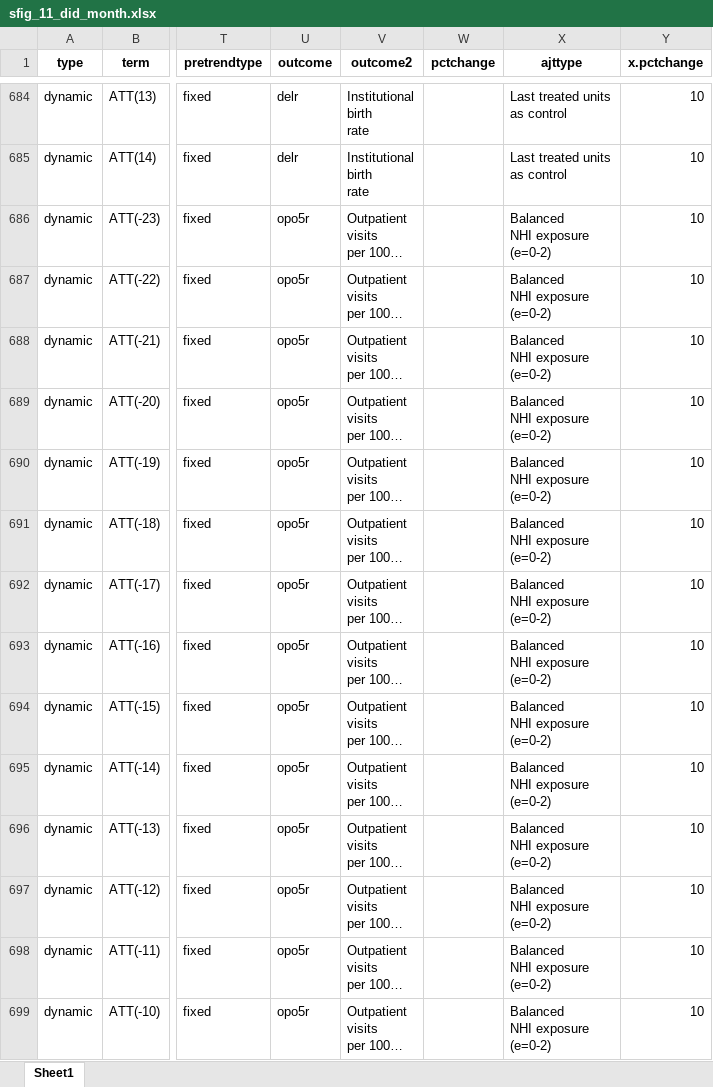
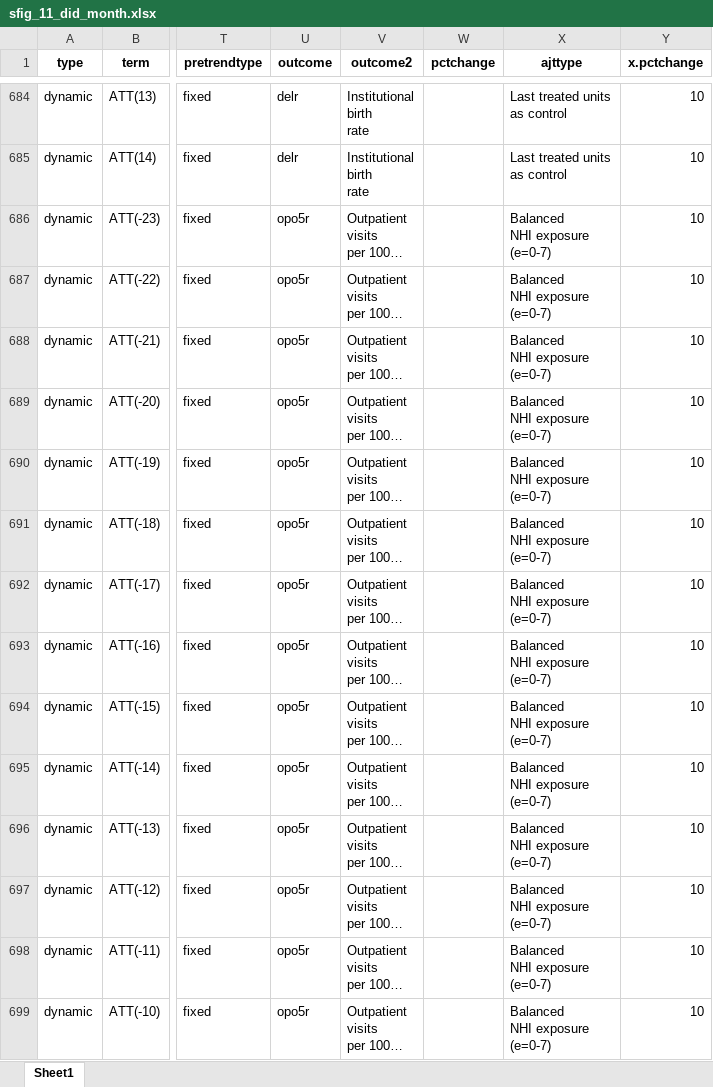
Before and after one commit to sekeundanielyu/lao_nhi, an Excel workbook: 1 NHI impact/output/sfig_11_did_month.xlsx, sheet Sheet1, drawn as a sheet; only a part is shown, gaps mark what is left out; long unchanged cells end in …; values as stored, in another font and other column widths than the file's, no borders; ↵ is a line break in a cell; the diff covers the shown part only; the diff names each change by its address in the sheet, - before the commit and + after, or states it on an @@ line.

```diff
--- a/1 NHI impact/output/sfig_11_did_month.xlsx (sheet Sheet1)
+++ b/1 NHI impact/output/sfig_11_did_month.xlsx (sheet Sheet1)
-X686:X699 (ajttype): Balanced ↵ NHI exposure ↵ (e=0-2)
+X686:X699 (ajttype): Balanced ↵ NHI exposure ↵ (e=0-7)
```
Also changed, not shown: 214 edited cells elsewhere in this sheet, 1 NHI impact/output/sfig_2_overlap.xlsx, 1 NHI impact/output/sfig_8_did_adjust.xlsx, 7 other files.
